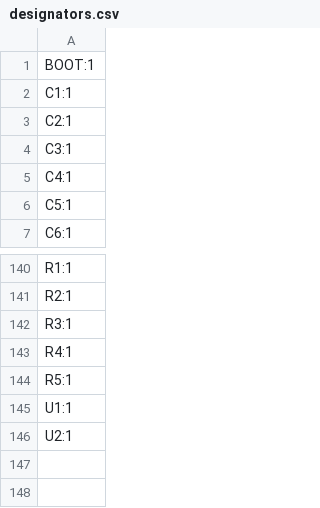
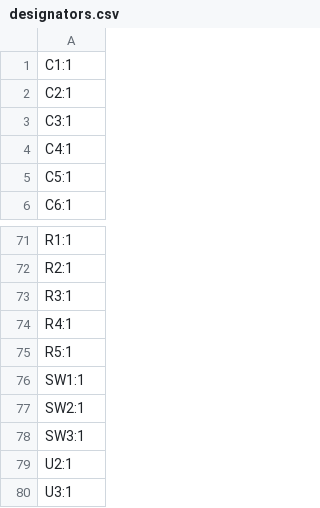
Before and after one commit to sahilchess/pixeldust, a CSV file: submissions/soupt/production/designators.csv, drawn as a sheet; only a part is shown, gaps mark what is left out; the diff covers the shown part only.

```diff
--- a/submissions/soupt/production/designators.csv
+++ b/submissions/soupt/production/designators.csv
@@ -1,2 +1 @@
-BOOT:1
 C1:1
@@ -144,3 +75,6 @@ R4:1
 R5:1
-U1:1
+SW1:1
+SW2:1
+SW3:1
 U2:1
+U3:1
```
Also changed, not shown: 68 removed rows elsewhere in this file, submissions/soupt/bom.csv, submissions/soupt/production/bom.csv, 12 other files.
